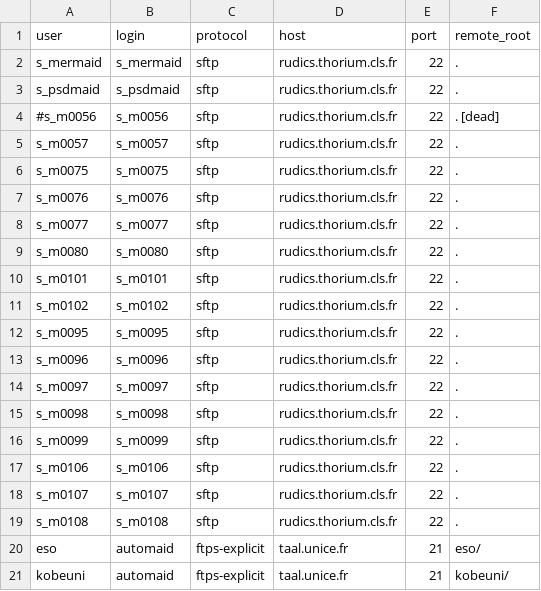
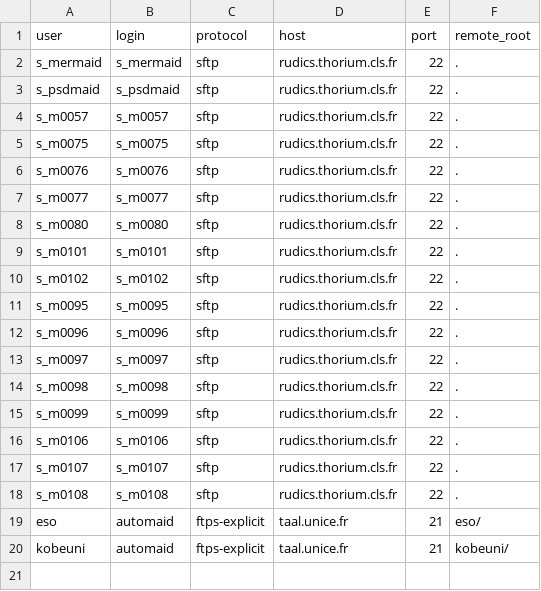
Before and after one commit to Bathymetrix/mermaid-ops, a CSV file: data/servercopy_sources.csv, drawn as a sheet; the diff names each change by its address in the sheet, - before the commit and + after, or states it on an @@ line.

Commit message:
data: dead s_m0056 from sources

```diff
--- a/data/servercopy_sources.csv
+++ b/data/servercopy_sources.csv
-row 4: #s_m0056 | s_m0056 | sftp | rudics.thorium.cls.fr | 22 | . [dead]
```
